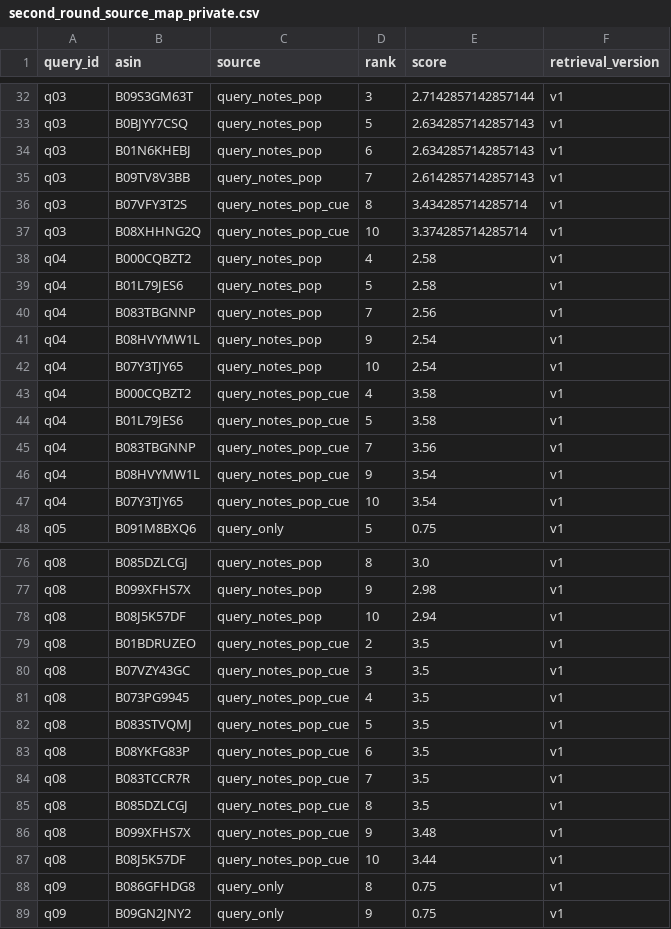
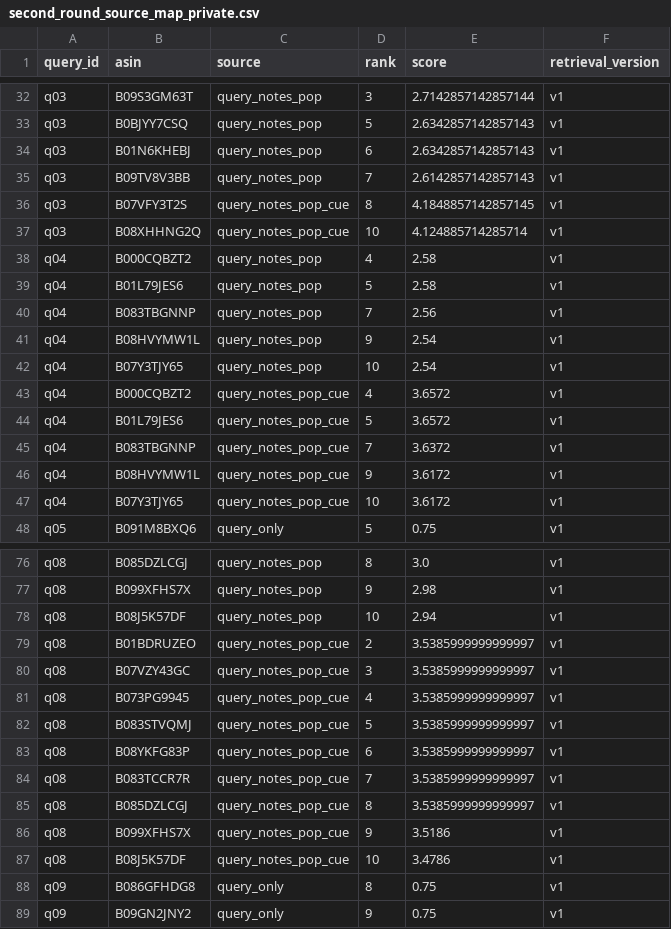
Before and after one commit to martiitesti-rgb/ShopJournal, a CSV file: v1/evaluation_test/fase3.2/second_round_output/second_round_source_map_private.csv (was evaluation_test/fase3.2/second_round_output/second_round_source_map_private.csv), drawn as a sheet; only a part is shown, gaps mark what is left out.

```diff
--- a/evaluation_test/fase3.2/second_round_output/second_round_source_map_private.csv
+++ b/v1/evaluation_test/fase3.2/second_round_output/second_round_source_map_private.csv
@@ -35,4 +35,4 @@ q03,B01N6KHEBJ,query_notes_pop,6,2.6342857142857143,v1
 q03,B09TV8V3BB,query_notes_pop,7,2.6142857142857143,v1
-q03,B07VFY3T2S,query_notes_pop_cue,8,3.434285714285714,v1
-q03,B08XHHNG2Q,query_notes_pop_cue,10,3.374285714285714,v1
+q03,B07VFY3T2S,query_notes_pop_cue,8,4.1848857142857145,v1
+q03,B08XHHNG2Q,query_notes_pop_cue,10,4.124885714285714,v1
 q04,B000CQBZT2,query_notes_pop,4,2.58,v1
@@ -42,7 +42,7 @@ q04,B08HVYMW1L,query_notes_pop,9,2.54,v1
 q04,B07Y3TJY65,query_notes_pop,10,2.54,v1
-q04,B000CQBZT2,query_notes_pop_cue,4,3.58,v1
-q04,B01L79JES6,query_notes_pop_cue,5,3.58,v1
-q04,B083TBGNNP,query_notes_pop_cue,7,3.56,v1
-q04,B08HVYMW1L,query_notes_pop_cue,9,3.54,v1
-q04,B07Y3TJY65,query_notes_pop_cue,10,3.54,v1
+q04,B000CQBZT2,query_notes_pop_cue,4,3.6572,v1
+q04,B01L79JES6,query_notes_pop_cue,5,3.6572,v1
+q04,B083TBGNNP,query_notes_pop_cue,7,3.6372,v1
+q04,B08HVYMW1L,query_notes_pop_cue,9,3.6172,v1
+q04,B07Y3TJY65,query_notes_pop_cue,10,3.6172,v1
 q05,B091M8BXQ6,query_only,5,0.75,v1
@@ -78,11 +78,11 @@ q08,B099XFHS7X,query_notes_pop,9,2.98,v1
 q08,B08J5K57DF,query_notes_pop,10,2.94,v1
-q08,B01BDRUZEO,query_notes_pop_cue,2,3.5,v1
-q08,B07VZY43GC,query_notes_pop_cue,3,3.5,v1
-q08,B073PG9945,query_notes_pop_cue,4,3.5,v1
-q08,B083STVQMJ,query_notes_pop_cue,5,3.5,v1
-q08,B08YKFG83P,query_notes_pop_cue,6,3.5,v1
-q08,B083TCCR7R,query_notes_pop_cue,7,3.5,v1
-q08,B085DZLCGJ,query_notes_pop_cue,8,3.5,v1
-q08,B099XFHS7X,query_notes_pop_cue,9,3.48,v1
-q08,B08J5K57DF,query_notes_pop_cue,10,3.44,v1
+q08,B01BDRUZEO,query_notes_pop_cue,2,3.5385999999999997,v1
+q08,B07VZY43GC,query_notes_pop_cue,3,3.5385999999999997,v1
+q08,B073PG9945,query_notes_pop_cue,4,3.5385999999999997,v1
+q08,B083STVQMJ,query_notes_pop_cue,5,3.5385999999999997,v1
+q08,B08YKFG83P,query_notes_pop_cue,6,3.5385999999999997,v1
+q08,B083TCCR7R,query_notes_pop_cue,7,3.5385999999999997,v1
+q08,B085DZLCGJ,query_notes_pop_cue,8,3.5385999999999997,v1
+q08,B099XFHS7X,query_notes_pop_cue,9,3.5186,v1
+q08,B08J5K57DF,query_notes_pop_cue,10,3.4786,v1
 q09,B086GFHDG8,query_only,8,0.75,v1
```
Also changed, not shown: v1/evaluation_test/fase3.2/second_round_output/second_round_labelling_blind.csv, 54 other files.
